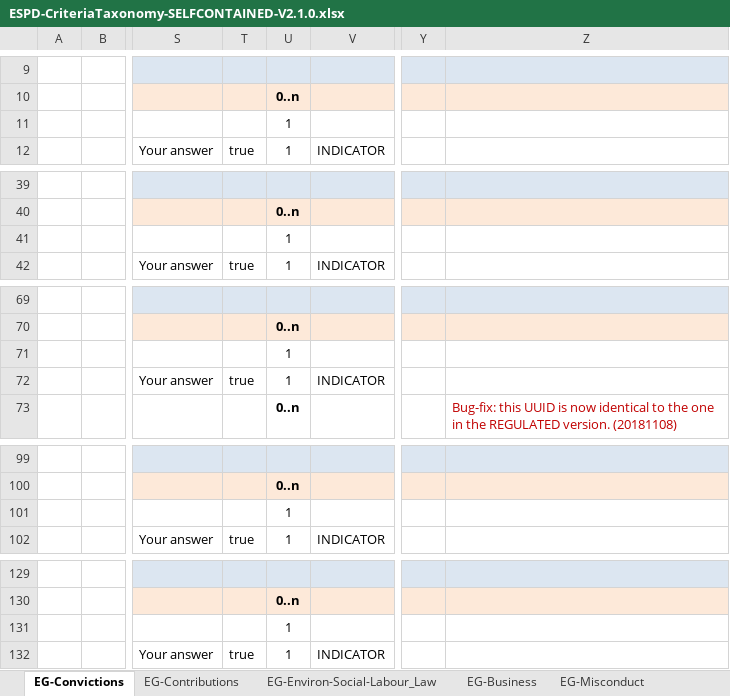
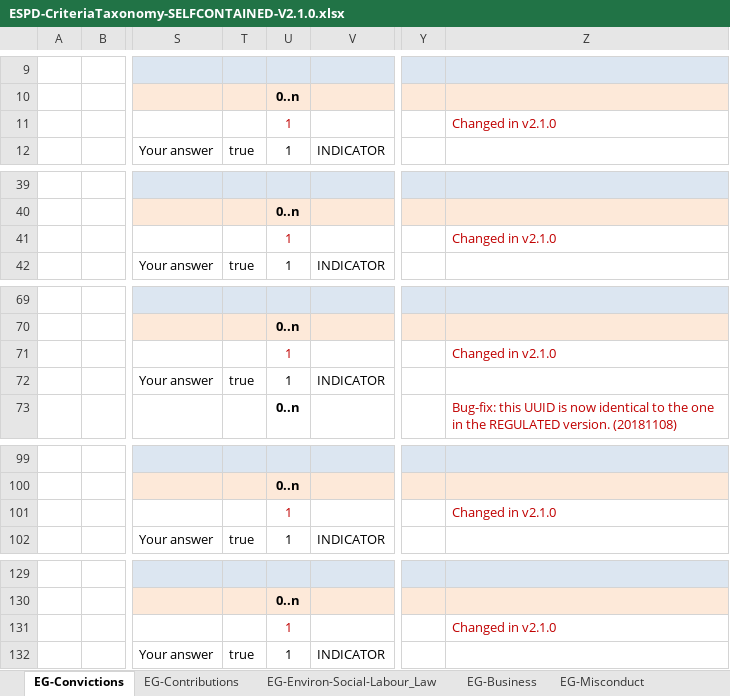
Before and after one commit to OP-TED/ESPD-EDM, an Excel workbook: docs/src/main/asciidoc/dist/cl/xlsx/ESPD-CriteriaTaxonomy-SELFCONTAINED-V2.1.0.xlsx, sheet EG-Convictions, drawn as a sheet; only a part is shown, gaps mark what is left out; values as stored, in another font and other column widths than the file's, no borders; the diff covers the shown part only; the diff names each change by its address in the sheet, - before the commit and + after, or states it on an @@ line.

```diff
--- a/docs/src/main/asciidoc/dist/cl/xlsx/ESPD-CriteriaTaxonomy-SELFCONTAINED-V2.1.0.xlsx (sheet EG-Convictions)
+++ b/docs/src/main/asciidoc/dist/cl/xlsx/ESPD-CriteriaTaxonomy-SELFCONTAINED-V2.1.0.xlsx (sheet EG-Convictions)
-U11 text colour: black
+U11 text colour: #C00000
-Z11: (empty)
+Z11: Changed in v2.1.0
-U41 text colour: black
+U41 text colour: #C00000
-Z41: (empty)
+Z41: Changed in v2.1.0
-U71 text colour: black
+U71 text colour: #C00000
-Z71: (empty)
+Z71: Changed in v2.1.0
-U101 text colour: black
+U101 text colour: #C00000
-Z101: (empty)
+Z101: Changed in v2.1.0
-U131 text colour: black
+U131 text colour: #C00000
-Z131: (empty)
+Z131: Changed in v2.1.0
```
Also changed, not shown: 1 edited cell and cell formats elsewhere in this sheet, sheet SC-References, sheet SC-Abilities_5 (Staff), sheet SC-Quality_assurance, sheet SC-Abilities_1 (Persons), sheet OTHER-EO-NOT_RELIED_ON-ENTITIES, sheet EG-Purely_national, 2 more sheets, 8 other files.
